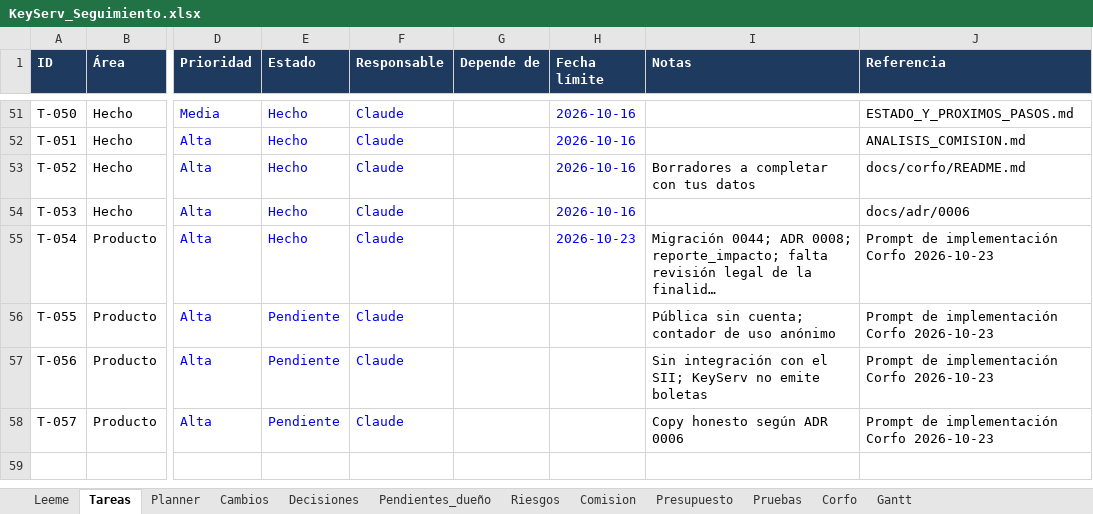
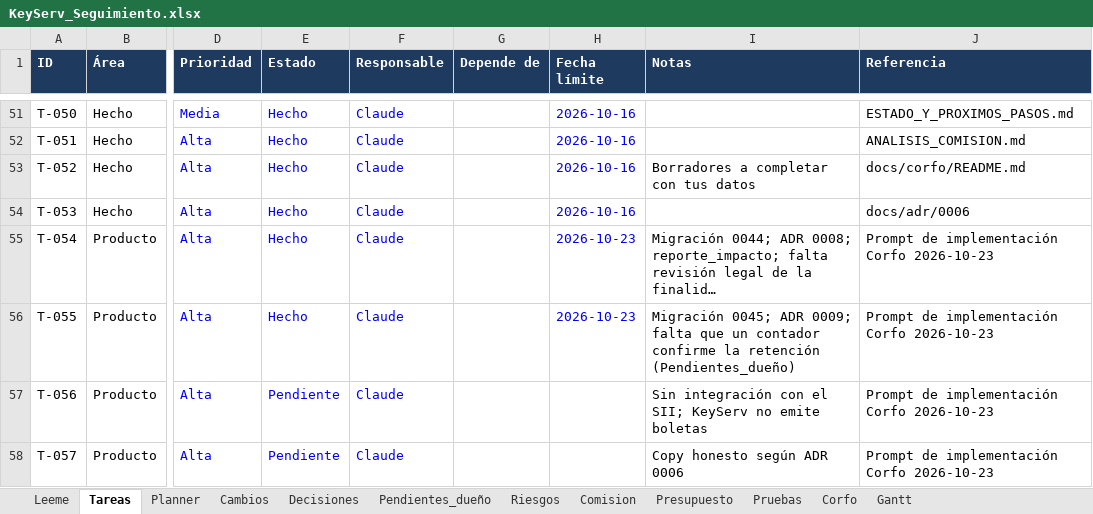
Before and after one commit to KuityPipe/Tesis-Mejorada, an Excel workbook: docs/seguimiento/KeyServ_Seguimiento.xlsx, sheet Tareas, drawn as a sheet; only a part is shown, gaps mark what is left out; long unchanged cells end in …; values as stored, in another font and other column widths than the file's, no borders; conditional formats not drawn; the diff names each change by its address in the sheet, - before the commit and + after, or states it on an @@ line.

```diff
--- a/docs/seguimiento/KeyServ_Seguimiento.xlsx (sheet Tareas)
+++ b/docs/seguimiento/KeyServ_Seguimiento.xlsx (sheet Tareas)
-E56 (Estado): Pendiente
+E56 (Estado): Hecho
-H56 (Fecha límite): (empty)
+H56 (Fecha límite): 2026-10-23
-I56 (Notas): Pública sin cuenta; contador de uso anónimo
+I56 (Notas): Migración 0045; ADR 0009; falta que un contador confirme la retención (Pendientes_dueño)
```
Also changed, not shown: sheet Pendientes_dueño, sheet Decisiones, sheet Cambios, 39 other files.
